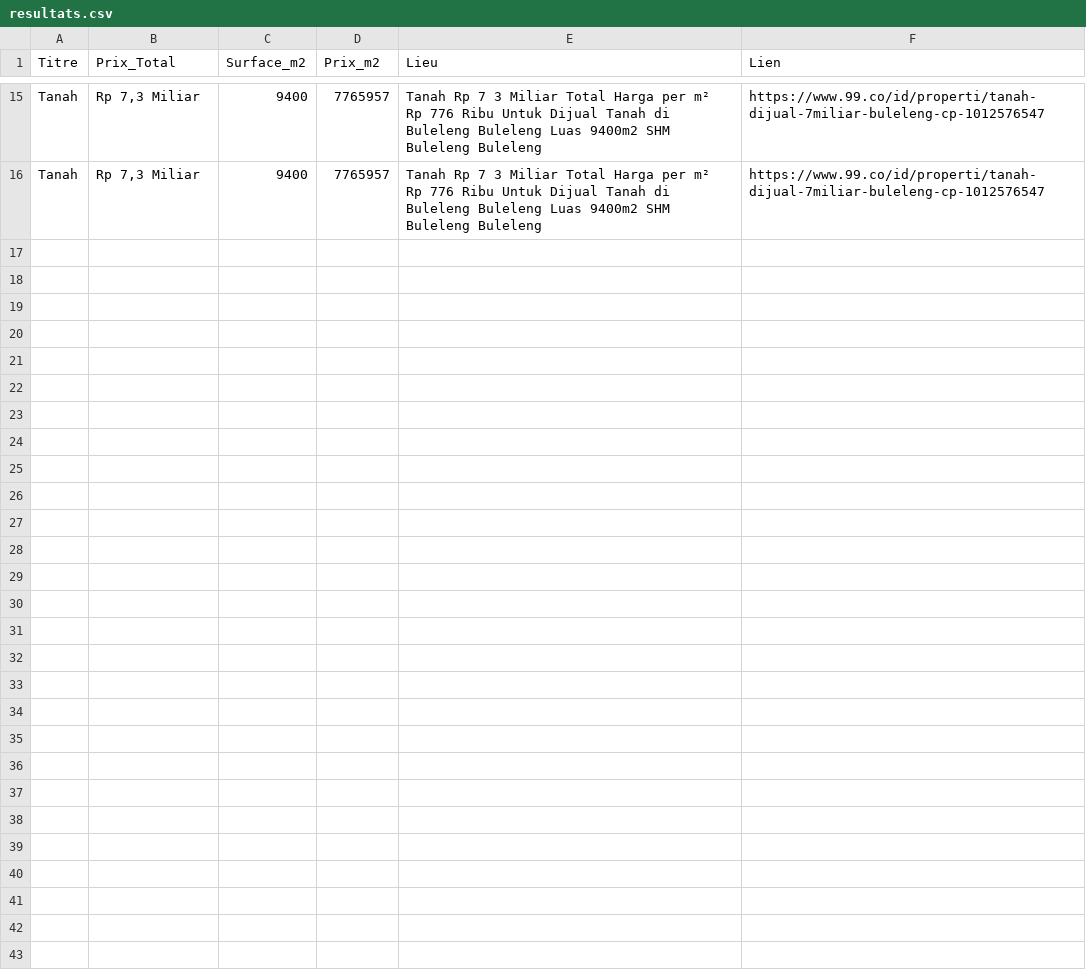
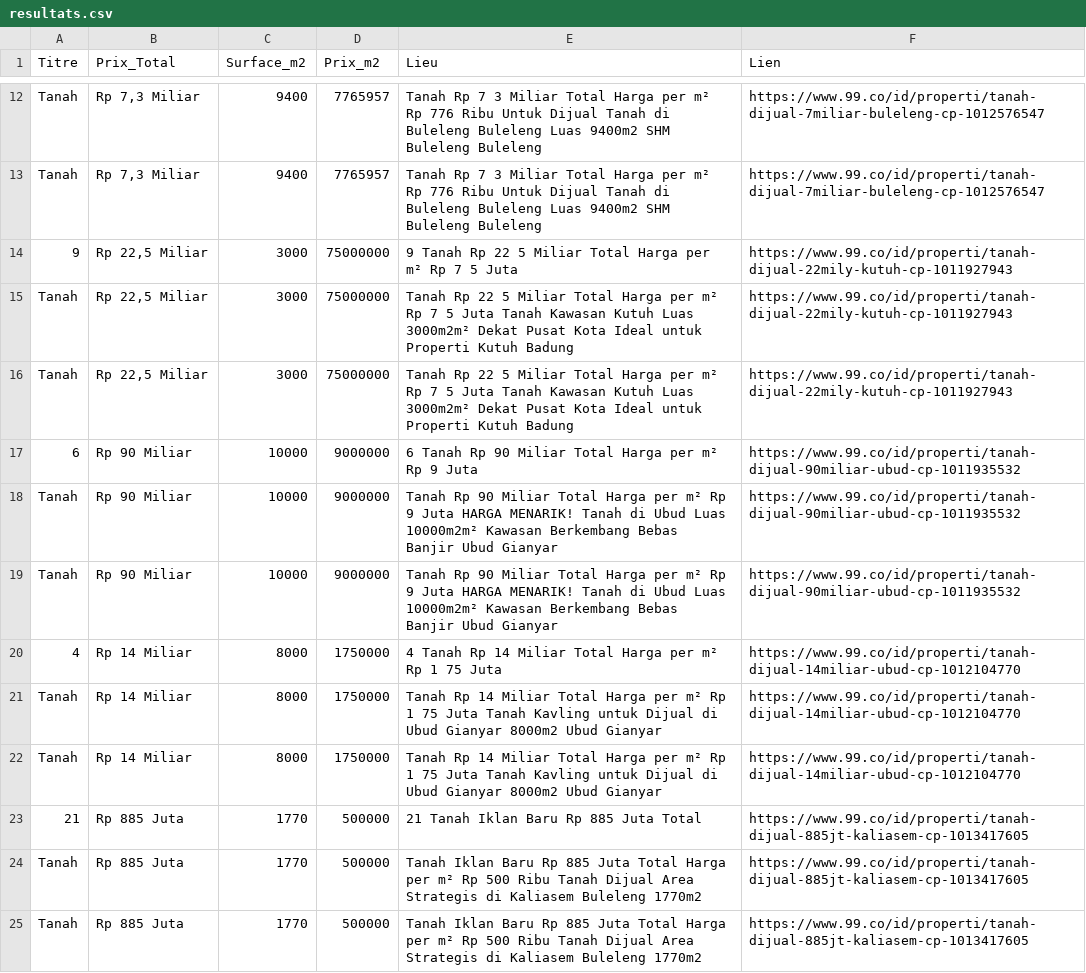
Before and after one commit to pedro432143219-prog/99co-scraper, a CSV file: resultats.csv, drawn as a sheet; only a part is shown, gaps mark what is left out; the diff covers the shown part only; the diff names each change by its address in the sheet, - before the commit and + after, or states it on an @@ line.

```diff
--- a/resultats.csv
+++ b/resultats.csv
+row 14: 9 | Rp 22,5 Miliar | 3000 | 75000000 | 9 Tanah Rp 22 5 Miliar Total Harga per m² Rp 7 5 Juta | https://www.99.co/id/properti/tanah-dijual-22mily-kutuh-cp-1011927943
+row 15: Tanah | Rp 22,5 Miliar | 3000 | 75000000 | Tanah Rp 22 5 Miliar Total Harga per m² Rp 7 5 Juta Tanah Kawasan Kutuh Luas 3000m2m² Dekat Pusat Kota Ideal untuk Properti Kutuh Badung | https://www.99.co/id/properti/tanah-dijual-22mily-kutuh-cp-1011927943
+row 16: Tanah | Rp 22,5 Miliar | 3000 | 75000000 | Tanah Rp 22 5 Miliar Total Harga per m² Rp 7 5 Juta Tanah Kawasan Kutuh Luas 3000m2m² Dekat Pusat Kota Ideal untuk Properti Kutuh Badung | https://www.99.co/id/properti/tanah-dijual-22mily-kutuh-cp-1011927943
+row 17: 6 | Rp 90 Miliar | 10000 | 9000000 | 6 Tanah Rp 90 Miliar Total Harga per m² Rp 9 Juta | https://www.99.co/id/properti/tanah-dijual-90miliar-ubud-cp-1011935532
+row 18: Tanah | Rp 90 Miliar | 10000 | 9000000 | Tanah Rp 90 Miliar Total Harga per m² Rp 9 Juta HARGA MENARIK! Tanah di Ubud Luas 10000m2m² Kawasan Berkembang Bebas Banjir Ubud Gianyar | https://www.99.co/id/properti/tanah-dijual-90miliar-ubud-cp-1011935532
+row 19: Tanah | Rp 90 Miliar | 10000 | 9000000 | Tanah Rp 90 Miliar Total Harga per m² Rp 9 Juta HARGA MENARIK! Tanah di Ubud Luas 10000m2m² Kawasan Berkembang Bebas Banjir Ubud Gianyar | https://www.99.co/id/properti/tanah-dijual-90miliar-ubud-cp-1011935532
+row 20: 4 | Rp 14 Miliar | 8000 | 1750000 | 4 Tanah Rp 14 Miliar Total Harga per m² Rp 1 75 Juta | https://www.99.co/id/properti/tanah-dijual-14miliar-ubud-cp-1012104770
+row 21: Tanah | Rp 14 Miliar | 8000 | 1750000 | Tanah Rp 14 Miliar Total Harga per m² Rp 1 75 Juta Tanah Kavling untuk Dijual di Ubud Gianyar 8000m2 Ubud Gianyar | https://www.99.co/id/properti/tanah-dijual-14miliar-ubud-cp-1012104770
+row 22: Tanah | Rp 14 Miliar | 8000 | 1750000 | Tanah Rp 14 Miliar Total Harga per m² Rp 1 75 Juta Tanah Kavling untuk Dijual di Ubud Gianyar 8000m2 Ubud Gianyar | https://www.99.co/id/properti/tanah-dijual-14miliar-ubud-cp-1012104770
+row 23: 21 | Rp 885 Juta | 1770 | 500000 | 21 Tanah Iklan Baru Rp 885 Juta Total | https://www.99.co/id/properti/tanah-dijual-885jt-kaliasem-cp-1013417605
+row 24: Tanah | Rp 885 Juta | 1770 | 500000 | Tanah Iklan Baru Rp 885 Juta Total Harga per m² Rp 500 Ribu Tanah Dijual Area Strategis di Kaliasem Buleleng 1770m2 | https://www.99.co/id/properti/tanah-dijual-885jt-kaliasem-cp-1013417605
+row 25: Tanah | Rp 885 Juta | 1770 | 500000 | Tanah Iklan Baru Rp 885 Juta Total Harga per m² Rp 500 Ribu Tanah Dijual Area Strategis di Kaliasem Buleleng 1770m2 | https://www.99.co/id/properti/tanah-dijual-885jt-kaliasem-cp-1013417605
```
Also changed, not shown: 12 added rows and 3 removed rows elsewhere in this file.
